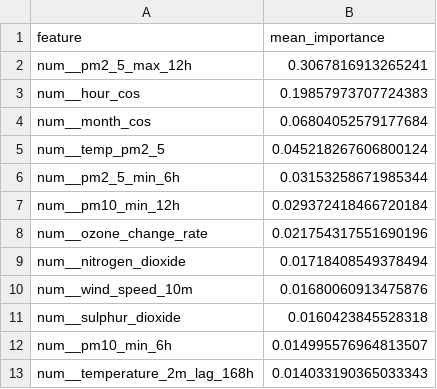
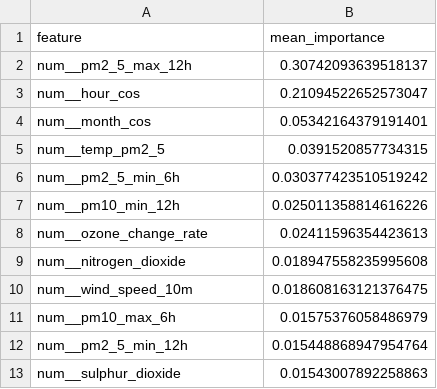
Before and after one commit to ByteCraftByLaiba/aqi-prediction-system, a CSV file: models/shap/pm2_5_tplus6h_shap.csv, drawn as a sheet.

```diff
--- a/models/shap/pm2_5_tplus6h_shap.csv
+++ b/models/shap/pm2_5_tplus6h_shap.csv
@@ -1,13 +1,13 @@
 feature,mean_importance
-num__pm2_5_max_12h,0.3067816913265241
-num__hour_cos,0.19857973707724383
-num__month_cos,0.06804052579177684
-num__temp_pm2_5,0.045218267606800124
-num__pm2_5_min_6h,0.03153258671985344
-num__pm10_min_12h,0.029372418466720184
-num__ozone_change_rate,0.021754317551690196
-num__nitrogen_dioxide,0.01718408549378494
-num__wind_speed_10m,0.01680060913475876
-num__sulphur_dioxide,0.0160423845528318
-num__pm10_min_6h,0.014995576964813507
-num__temperature_2m_lag_168h,0.014033190365033343
+num__pm2_5_max_12h,0.30742093639518137
+num__hour_cos,0.21094522652573047
+num__month_cos,0.05342164379191401
+num__temp_pm2_5,0.0391520857734315
+num__pm2_5_min_6h,0.030377423510519242
+num__pm10_min_12h,0.025011358814616226
+num__ozone_change_rate,0.02411596354423613
+num__nitrogen_dioxide,0.018947558235995608
+num__wind_speed_10m,0.018608163121376475
+num__pm10_max_6h,0.01575376058486979
+num__pm2_5_min_12h,0.015448868947954764
+num__sulphur_dioxide,0.01543007892258863
```
Also changed, not shown: models/shap/pm10_tplus3h_shap.csv, models/shap/pm10_tplus6h_shap.csv, 16 other files.
